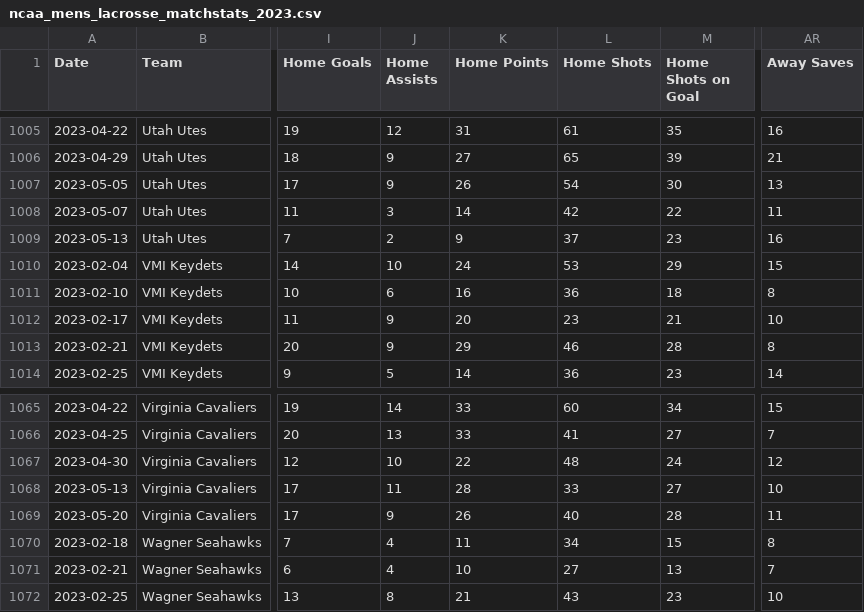
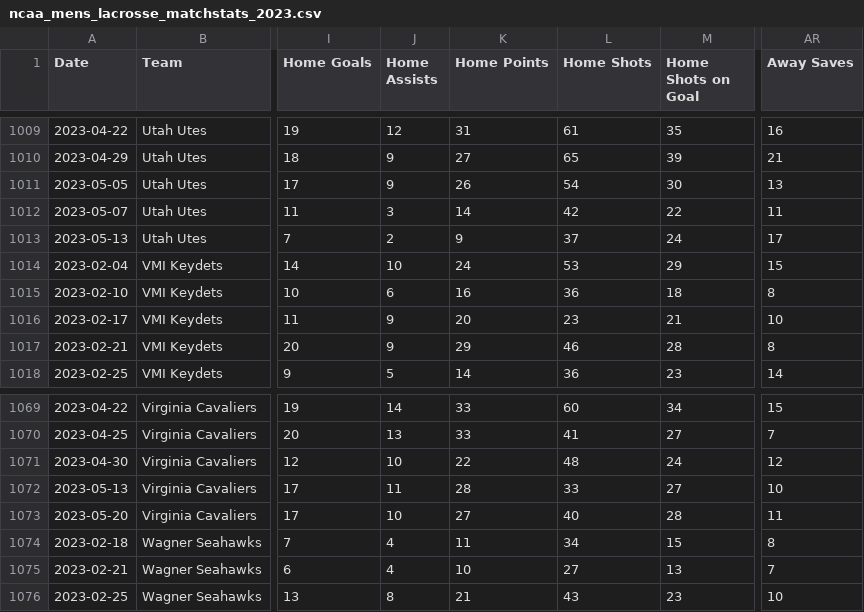
Before and after one commit to dwillis/NCAALacrosseData, a CSV file: data/ncaa_mens_lacrosse_matchstats_2023.csv, drawn as a sheet; only a part is shown, gaps mark what is left out; addresses are those after the commit; the diff covers the shown part only; the diff names each change by its address in the sheet, - before the commit and + after, or states it on an @@ line.

```diff
--- a/data/ncaa_mens_lacrosse_matchstats_2023.csv
+++ b/data/ncaa_mens_lacrosse_matchstats_2023.csv
-M1013 (Home Shots on Goal): 23
+M1013 (Home Shots on Goal): 24
-AR1013 (Away Saves): 16
+AR1013 (Away Saves): 17
-J1073 (Home Assists): 9
+J1073 (Home Assists): 10
-K1073 (Home Points): 26
+K1073 (Home Points): 27
```
Also changed, not shown: 4 added rows and 4 edited cells elsewhere in this file, data/ncaa_mens_lacrosse_playerstats_2023.csv.
